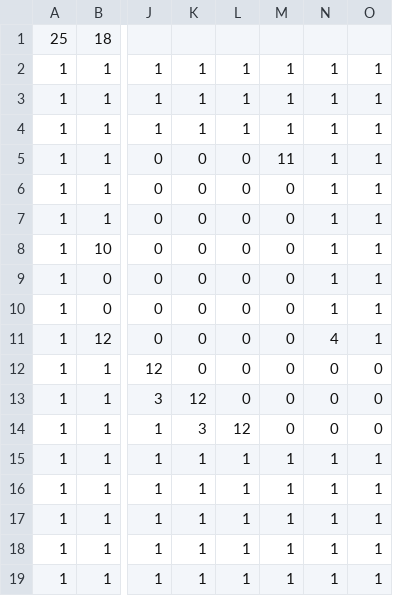
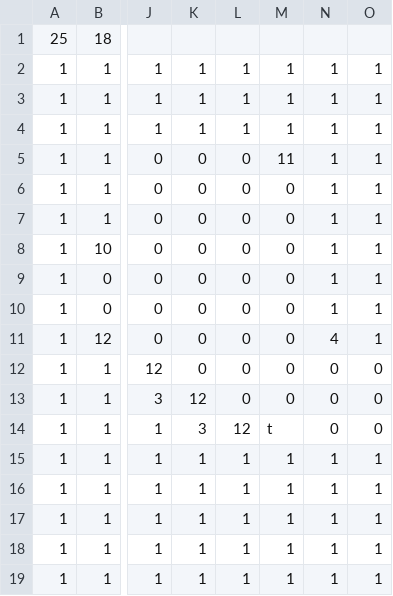
Before and after one commit to TeamTrickle/Trickle, a CSV file: trickleLibrary/OG2D/data/map/stage2.csv, drawn as a sheet; only a part is shown, gaps mark what is left out; the diff names each change by its address in the sheet, - before the commit and + after, or states it on an @@ line.

```diff
--- a/trickleLibrary/OG2D/data/map/stage2.csv
+++ b/trickleLibrary/OG2D/data/map/stage2.csv
-M14: 0
+M14: t
```
Also changed, not shown: trickleLibrary/OG2D/data/map/steam3.csv, 3 other files.
